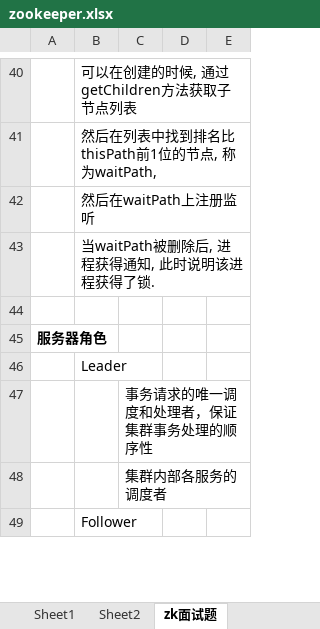
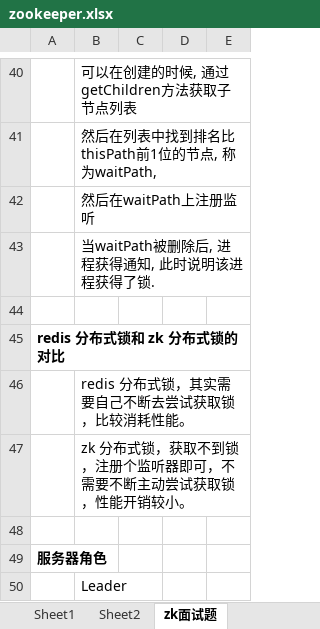
Before and after one commit to xieshiwei/JavaDoc, an Excel workbook: zookeeper.xlsx, sheet zk面试题, drawn as a sheet; only a part is shown, gaps mark what is left out; the shorter side is filled out with more unchanged rows; values as stored, in another font and other column widths than the file's, no borders; charts and pictures not drawn; the diff names each change by its address in the sheet, - before the commit and + after, or states it on an @@ line.

```diff
--- a/zookeeper.xlsx (sheet zk面试题)
+++ b/zookeeper.xlsx (sheet zk面试题)
+row 45: redis 分布式锁和 zk 分布式锁的对比
+row 46:  | redis 分布式锁，其实需要自己不断去尝试获取锁，比较消耗性能。
+row 47:  | zk 分布式锁，获取不到锁，注册个监听器即可，不需要不断主动尝试获取锁，性能开销较小。
+row 48: (empty)
```
Also changed, not shown: charts or pictures, MS.xlsx, 多线程基础.xlsx, 4 other files.
